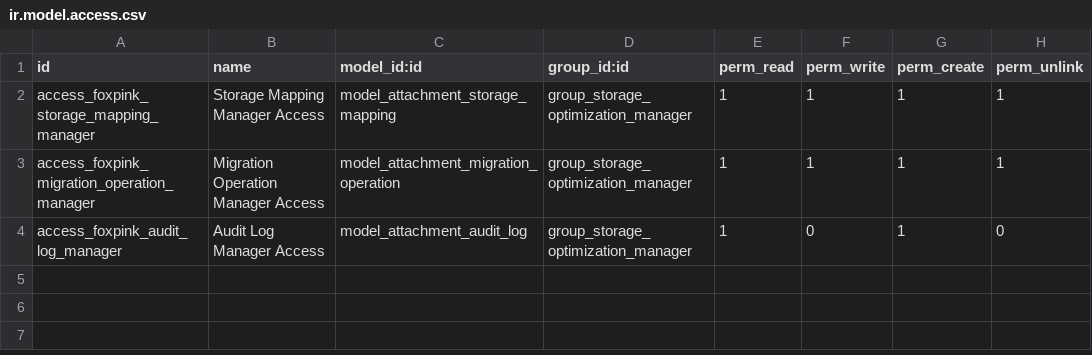
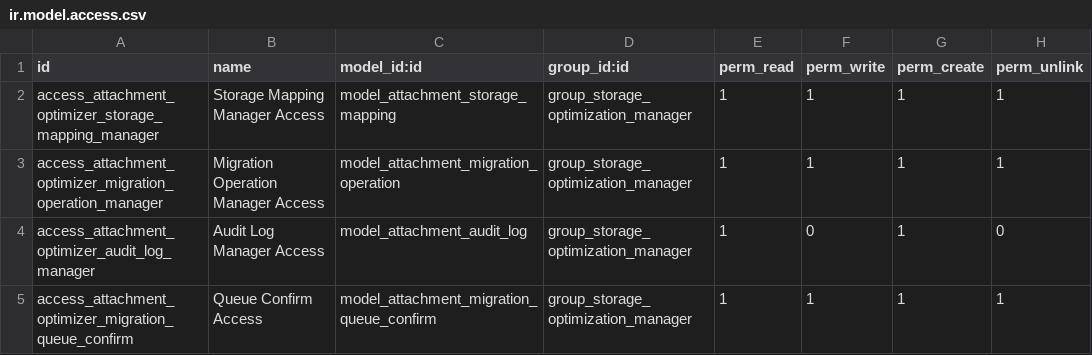
Before and after one commit to FoxPinkHQ/attachment-optimizer, a CSV file: attachment_optimizer/security/ir.model.access.csv, drawn as a sheet.

Commit message:
release: Attachment Optimizer v18.0.2.0.0 RC-1

```diff
--- a/attachment_optimizer/security/ir.model.access.csv
+++ b/attachment_optimizer/security/ir.model.access.csv
@@ -1,4 +1,5 @@
 id,name,model_id:id,group_id:id,perm_read,perm_write,perm_create,perm_unlink
-access_foxpink_storage_mapping_manager,Storage Mapping Manager Access,model_attachment_storage_mapping,group_storage_optimization_manager,1,1,1,1
-access_foxpink_migration_operation_manager,Migration Operation Manager Access,model_attachment_migration_operation,group_storage_optimization_manager,1,1,1,1
-access_foxpink_audit_log_manager,Audit Log Manager Access,model_attachment_audit_log,group_storage_optimization_manager,1,0,1,0
+access_attachment_optimizer_storage_mapping_manager,Storage Mapping Manager Access,model_attachment_storage_mapping,group_storage_optimization_manager,1,1,1,1
+access_attachment_optimizer_migration_operation_manager,Migration Operation Manager Access,model_attachment_migration_operation,group_storage_optimization_manager,1,1,1,1
+access_attachment_optimizer_audit_log_manager,Audit Log Manager Access,model_attachment_audit_log,group_storage_optimization_manager,1,0,1,0
+access_attachment_optimizer_migration_queue_confirm,Queue Confirm Access,model_attachment_migration_queue_confirm,group_storage_optimization_manager,1,1,1,1
```
Also changed, not shown: 54 other files.
